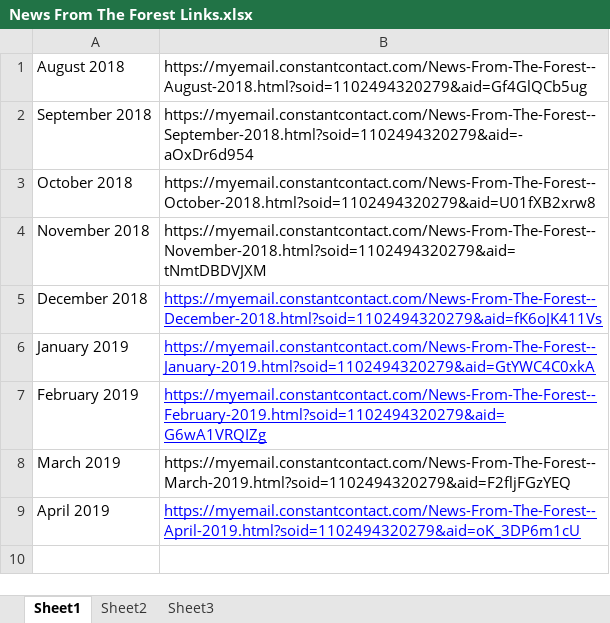
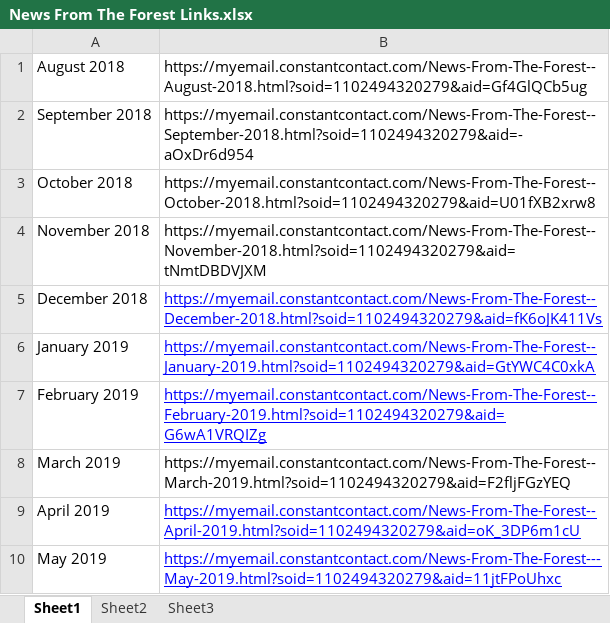
Before and after one commit to jeremyadreher/SFE_Website, an Excel workbook: News From The Forest Links.xlsx, sheet Sheet1, drawn as a sheet; values as stored, in another font and other column widths than the file's, no borders; the diff names each change by its address in the sheet, - before the commit and + after, or states it on an @@ line.

```diff
--- a/News From The Forest Links.xlsx (sheet Sheet1)
+++ b/News From The Forest Links.xlsx (sheet Sheet1)
+row 10: May 2019 | https://myemail.constantcontact.com/News-From-The-Forest---May-2019.html?soid=1102494320279&aid=11jtFPoUhxc
```
Also changed, not shown: 1 other file.
